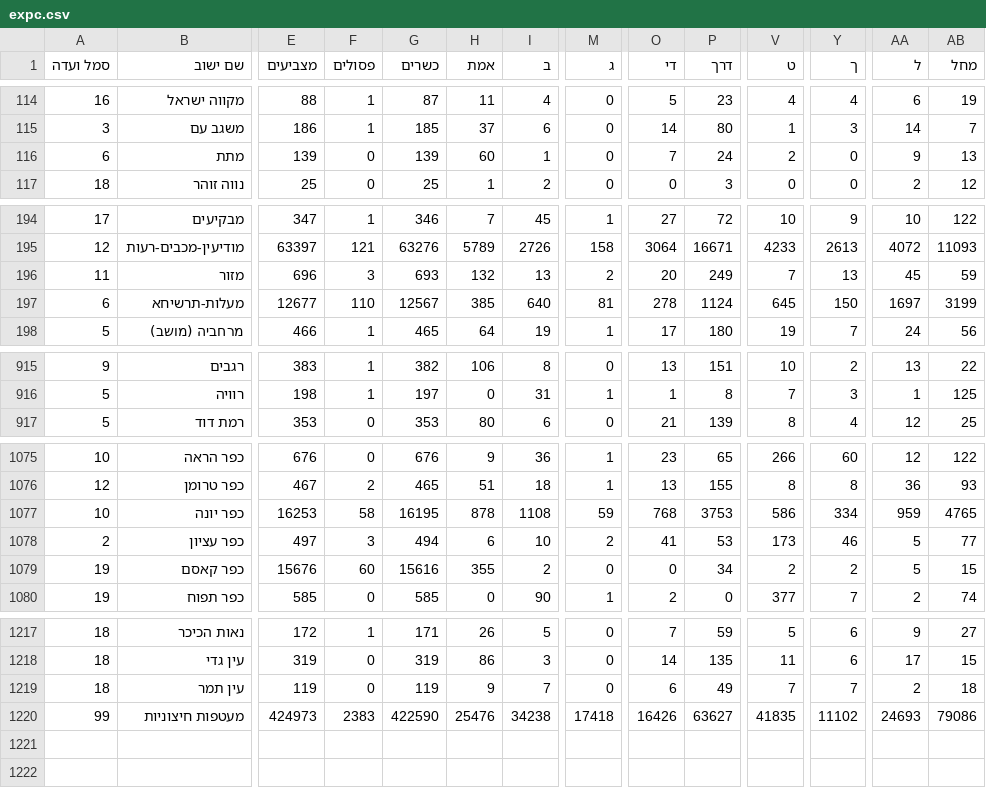
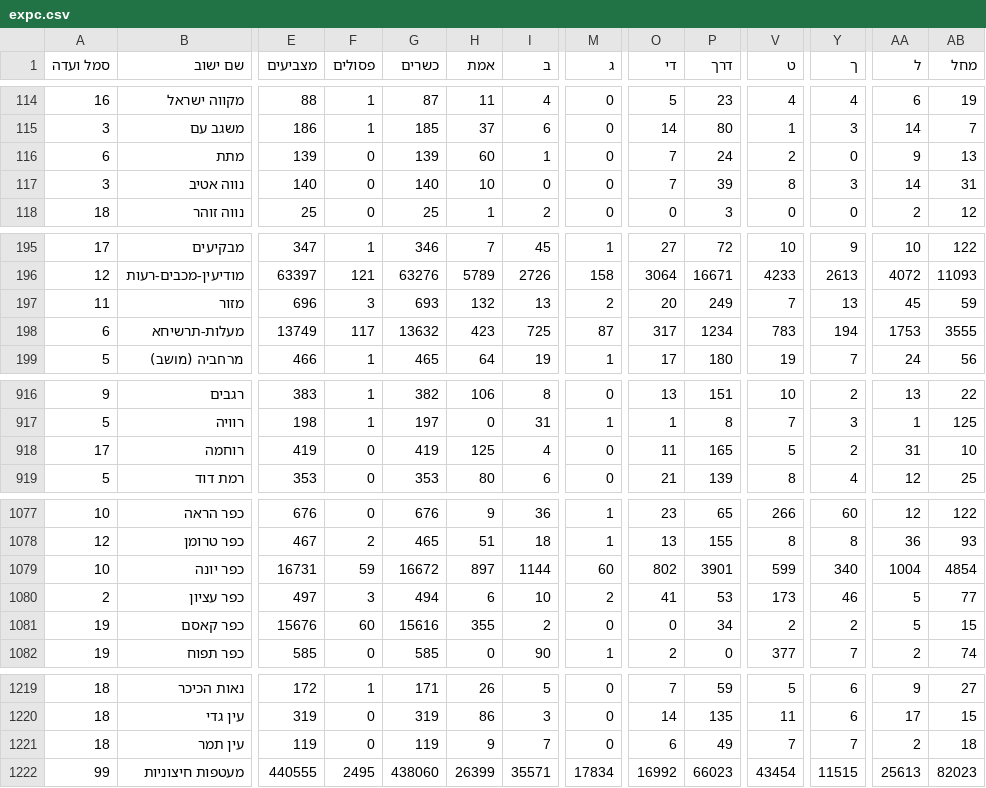
Before and after one commit to angrisanidj/risultati-israele, a CSV file: dati/live/expc.csv, drawn as a sheet; only a part is shown, gaps mark what is left out; addresses are those after the commit; rows hold the shown columns only; the diff covers the shown part only; the diff names each change by its address in the sheet, - before the commit and + after, or states it on an @@ line.

```diff
--- a/dati/live/expc.csv
+++ b/dati/live/expc.csv
+row 117: 3 | נווה אטיב | 140 | 0 | 140 | 10 | 0 | 0 | 7 | 39 | 8 | 3 | 14 | 31
-E198 (מצביעים): 12677
+E198 (מצביעים): 13749
-F198 (פסולים): 110
+F198 (פסולים): 117
-G198 (כשרים): 12567
+G198 (כשרים): 13632
-H198 (אמת): 385
+H198 (אמת): 423
-I198 (ב): 640
+I198 (ב): 725
-M198 (ג): 81
+M198 (ג): 87
-O198 (די): 278
+O198 (די): 317
-P198 (דרך): 1124
+P198 (דרך): 1234
-V198 (ט): 645
+V198 (ט): 783
-Y198 (ך): 150
+Y198 (ך): 194
-AA198 (ל): 1697
+AA198 (ל): 1753
-AB198 (מחל): 3199
+AB198 (מחל): 3555
+row 918: 17 | רוחמה | 419 | 0 | 419 | 125 | 4 | 0 | 11 | 165 | 5 | 2 | 31 | 10
-E1079 (מצביעים): 16253
+E1079 (מצביעים): 16731
-F1079 (פסולים): 58
+F1079 (פסולים): 59
-G1079 (כשרים): 16195
+G1079 (כשרים): 16672
-H1079 (אמת): 878
+H1079 (אמת): 897
-I1079 (ב): 1108
+I1079 (ב): 1144
-M1079 (ג): 59
+M1079 (ג): 60
-O1079 (די): 768
+O1079 (די): 802
-P1079 (דרך): 3753
+P1079 (דרך): 3901
-V1079 (ט): 586
+V1079 (ט): 599
-Y1079 (ך): 334
+Y1079 (ך): 340
-AA1079 (ל): 959
+AA1079 (ל): 1004
-AB1079 (מחל): 4765
+AB1079 (מחל): 4854
-E1222 (מצביעים): 424973
+E1222 (מצביעים): 440555
-F1222 (פסולים): 2383
+F1222 (פסולים): 2495
-G1222 (כשרים): 422590
+G1222 (כשרים): 438060
-H1222 (אמת): 25476
+H1222 (אמת): 26399
-I1222 (ב): 34238
+I1222 (ב): 35571
-M1222 (ג): 17418
+M1222 (ג): 17834
-O1222 (די): 16426
+O1222 (די): 16992
-P1222 (דרך): 63627
+P1222 (דרך): 66023
-V1222 (ט): 41835
+V1222 (ט): 43454
-Y1222 (ך): 11102
+Y1222 (ך): 11515
-AA1222 (ל): 24693
+AA1222 (ל): 25613
-AB1222 (מחל): 79086
+AB1222 (מחל): 82023
```
Also changed, not shown: 66 edited cells elsewhere in this file.
